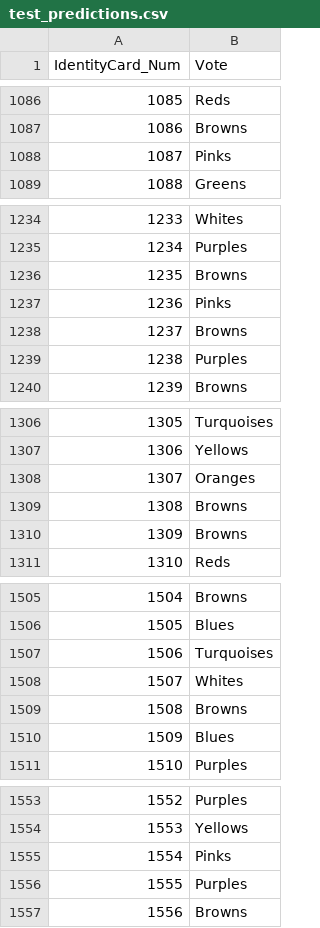
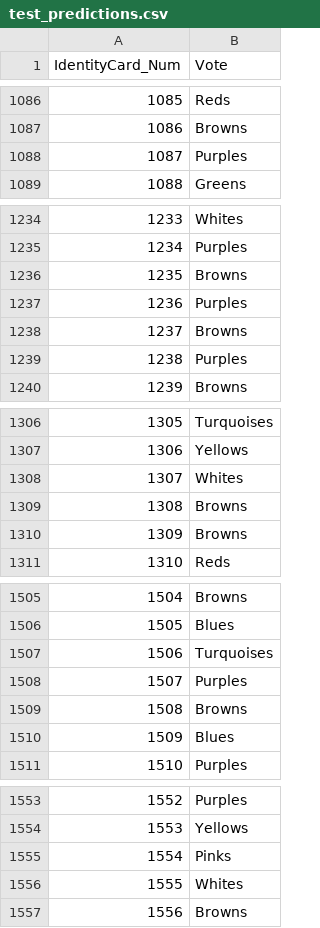
Before and after one commit to idoyehe/Introduction_to_Machine_Learning_236756, a CSV file: HW_5/test_predictions.csv, drawn as a sheet; only a part is shown, gaps mark what is left out; the diff covers the shown part only.

```diff
--- a/HW_5/test_predictions.csv
+++ b/HW_5/test_predictions.csv
@@ -1087,3 +1087,3 @@ IdentityCard_Num,Vote
 1086,Browns
-1087,Pinks
+1087,Purples
 1088,Greens
@@ -1236,3 +1236,3 @@ IdentityCard_Num,Vote
 1235,Browns
-1236,Pinks
+1236,Purples
 1237,Browns
@@ -1307,3 +1307,3 @@ IdentityCard_Num,Vote
 1306,Yellows
-1307,Oranges
+1307,Whites
 1308,Browns
@@ -1507,3 +1507,3 @@ IdentityCard_Num,Vote
 1506,Turquoises
-1507,Whites
+1507,Purples
 1508,Browns
@@ -1555,3 +1555,3 @@ IdentityCard_Num,Vote
 1554,Pinks
-1555,Purples
+1555,Whites
 1556,Browns
```
Also changed, not shown: 105 edited cells elsewhere in this file.
